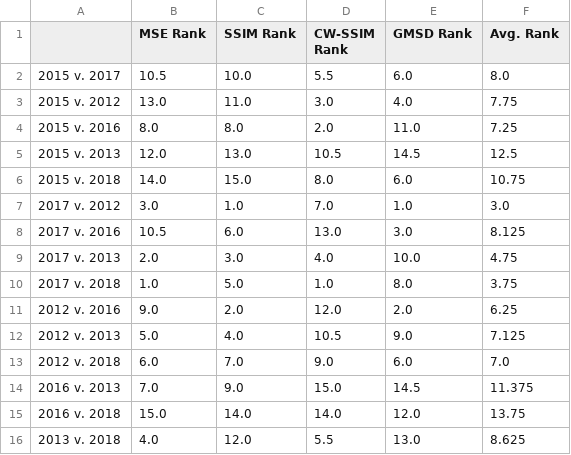
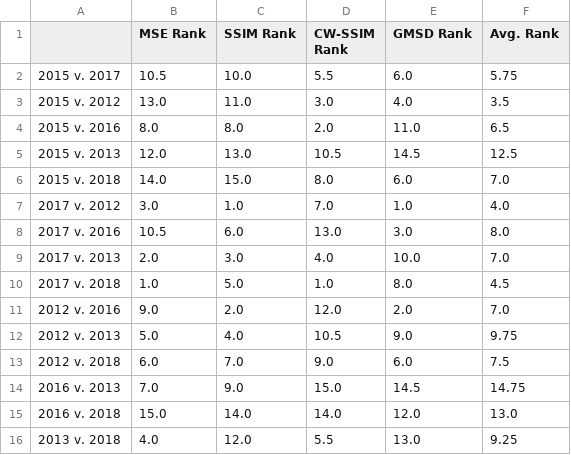
Before and after one commit to charparr/parr-thesis, a CSV file: subsets/hv_stream/results/iqa/iqa_ranks.csv, drawn as a sheet.

Commit message:
updated mean ranks

```diff
--- a/subsets/hv_stream/results/iqa/iqa_ranks.csv
+++ b/subsets/hv_stream/results/iqa/iqa_ranks.csv
@@ -1,16 +1,16 @@
 ,MSE Rank,SSIM Rank,CW-SSIM Rank,GMSD Rank,Avg. Rank
-2015 v. 2017,10.5,10.0,5.5,6.0,8.0
-2015 v. 2012,13.0,11.0,3.0,4.0,7.75
-2015 v. 2016,8.0,8.0,2.0,11.0,7.25
+2015 v. 2017,10.5,10.0,5.5,6.0,5.75
+2015 v. 2012,13.0,11.0,3.0,4.0,3.5
+2015 v. 2016,8.0,8.0,2.0,11.0,6.5
 2015 v. 2013,12.0,13.0,10.5,14.5,12.5
-2015 v. 2018,14.0,15.0,8.0,6.0,10.75
-2017 v. 2012,3.0,1.0,7.0,1.0,3.0
-2017 v. 2016,10.5,6.0,13.0,3.0,8.125
-2017 v. 2013,2.0,3.0,4.0,10.0,4.75
-2017 v. 2018,1.0,5.0,1.0,8.0,3.75
-2012 v. 2016,9.0,2.0,12.0,2.0,6.25
-2012 v. 2013,5.0,4.0,10.5,9.0,7.125
-2012 v. 2018,6.0,7.0,9.0,6.0,7.0
-2016 v. 2013,7.0,9.0,15.0,14.5,11.375
-2016 v. 2018,15.0,14.0,14.0,12.0,13.75
-2013 v. 2018,4.0,12.0,5.5,13.0,8.625
+2015 v. 2018,14.0,15.0,8.0,6.0,7.0
+2017 v. 2012,3.0,1.0,7.0,1.0,4.0
+2017 v. 2016,10.5,6.0,13.0,3.0,8.0
+2017 v. 2013,2.0,3.0,4.0,10.0,7.0
+2017 v. 2018,1.0,5.0,1.0,8.0,4.5
+2012 v. 2016,9.0,2.0,12.0,2.0,7.0
+2012 v. 2013,5.0,4.0,10.5,9.0,9.75
+2012 v. 2018,6.0,7.0,9.0,6.0,7.5
+2016 v. 2013,7.0,9.0,15.0,14.5,14.75
+2016 v. 2018,15.0,14.0,14.0,12.0,13.0
+2013 v. 2018,4.0,12.0,5.5,13.0,9.25
```
Also changed, not shown: subsets/clpx_swale/results/iqa/iqa_ranks.csv, subsets/hv_lake/results/iqa/iqa_ranks.csv, 36 other files.
